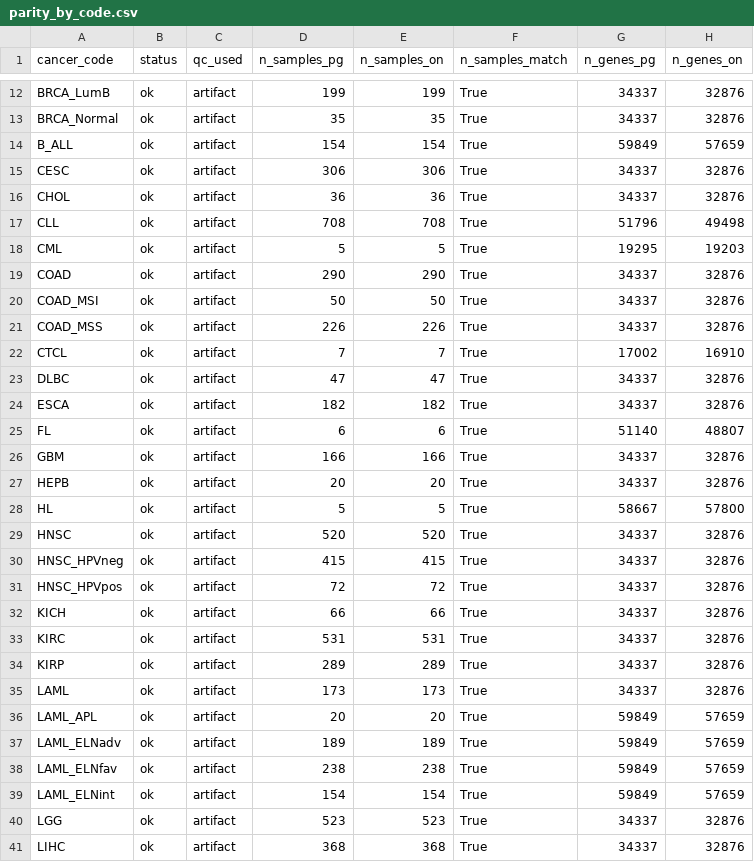
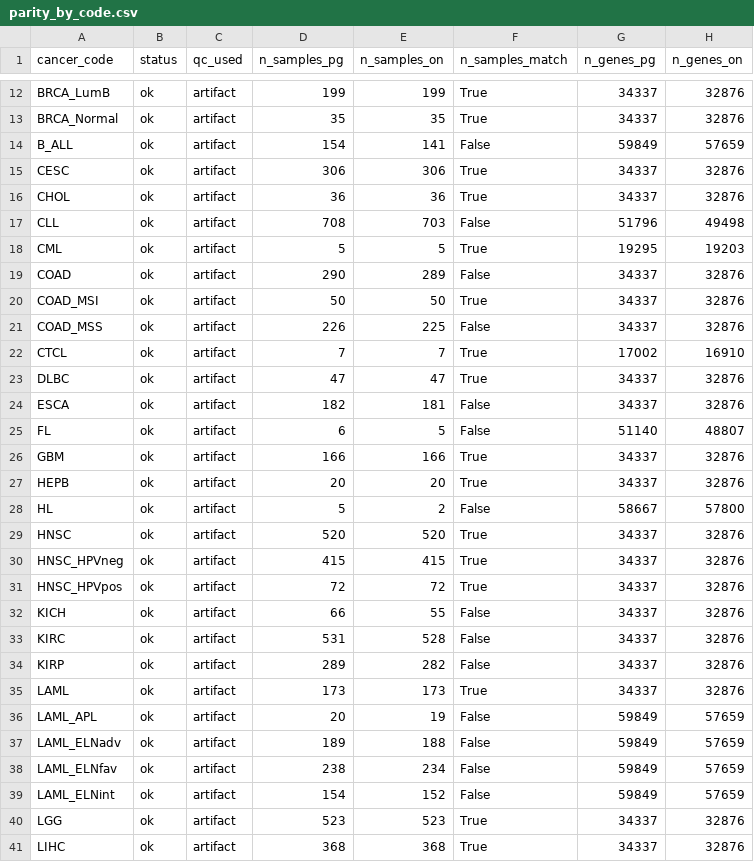
Before and after one commit to pirl-unc/pirlygenes, a CSV file: analyses/outputs/reference_expression_parity/parity_by_code.csv, drawn as a sheet; only a part is shown, gaps mark what is left out; the diff covers the shown part only; the diff names each change by its address in the sheet, - before the commit and + after, or states it on an @@ line.

```diff
--- a/analyses/outputs/reference_expression_parity/parity_by_code.csv
+++ b/analyses/outputs/reference_expression_parity/parity_by_code.csv
-E14 (n_samples_on): 154
+E14 (n_samples_on): 141
-F14 (n_samples_match): True
+F14 (n_samples_match): False
-E17 (n_samples_on): 708
+E17 (n_samples_on): 703
-F17 (n_samples_match): True
+F17 (n_samples_match): False
-E19 (n_samples_on): 290
+E19 (n_samples_on): 289
-F19 (n_samples_match): True
+F19 (n_samples_match): False
-E21 (n_samples_on): 226
+E21 (n_samples_on): 225
-F21 (n_samples_match): True
+F21 (n_samples_match): False
-E24 (n_samples_on): 182
+E24 (n_samples_on): 181
-F24:F25 (n_samples_match): True
+F24:F25 (n_samples_match): False
-E25 (n_samples_on): 6
+E25 (n_samples_on): 5
-E28 (n_samples_on): 5
+E28 (n_samples_on): 2
-F28 (n_samples_match): True
+F28 (n_samples_match): False
-E32 (n_samples_on): 66
+E32 (n_samples_on): 55
-F32:F34 (n_samples_match): True
+F32:F34 (n_samples_match): False
-E33 (n_samples_on): 531
+E33 (n_samples_on): 528
-E34 (n_samples_on): 289
+E34 (n_samples_on): 282
-E36 (n_samples_on): 20
+E36 (n_samples_on): 19
-F36:F39 (n_samples_match): True
+F36:F39 (n_samples_match): False
-E37 (n_samples_on): 189
+E37 (n_samples_on): 188
-E38 (n_samples_on): 238
+E38 (n_samples_on): 234
-E39 (n_samples_on): 154
+E39 (n_samples_on): 152
```
Also changed, not shown: 94 edited cells elsewhere in this file, docs/reference-expression-delegation-557.csv, pirlygenes/data/cohort-registry.csv, 21 other files.
